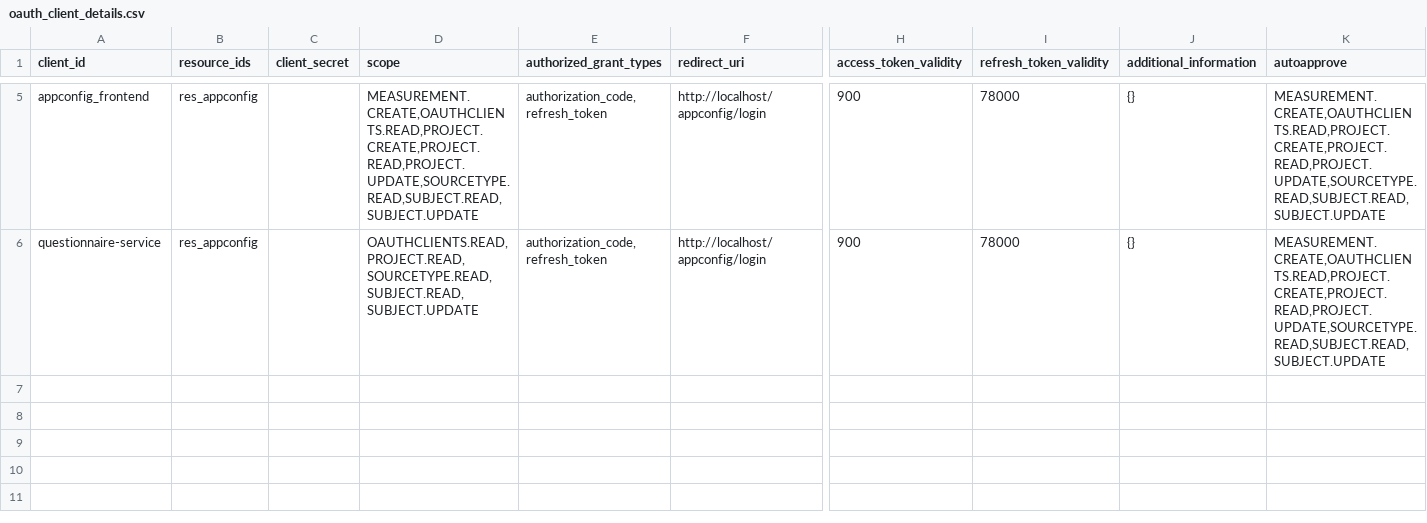
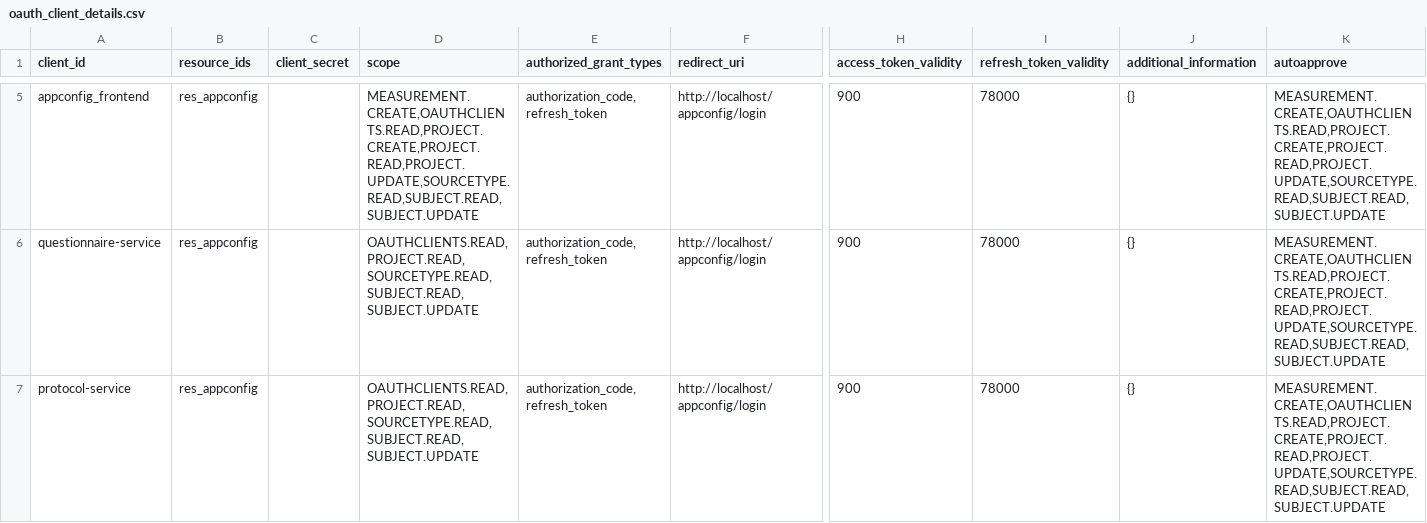
Before and after one commit to peyman-mohtashami/radarbase-console, a CSV file: docker/dev/management-portal/oauth_client_details.csv, drawn as a sheet; only a part is shown, gaps mark what is left out; rows hold the shown columns only; the diff names each change by its address in the sheet, - before the commit and + after, or states it on an @@ line.

Commit message:
Update questionnaire service

```diff
--- a/docker/dev/management-portal/oauth_client_details.csv
+++ b/docker/dev/management-portal/oauth_client_details.csv
+row 7: protocol-service | res_appconfig |  | OAUTHCLIENTS.READ,PROJECT.READ,SOURCETYPE.READ,SUBJECT.READ,SUBJECT.UPDATE | authorization_code,refresh_token | http://localhost/appconfig/login | 900 | 78000 | {} | MEASUREMENT.CREATE,OAUTHCLIENTS.READ,PROJECT.CREATE,PROJECT.READ,PROJECT.UPDATE,SOURCETYPE.READ,SUBJECT.READ,SUBJECT.UPDATE
```
Also changed, not shown: 6 other files.
